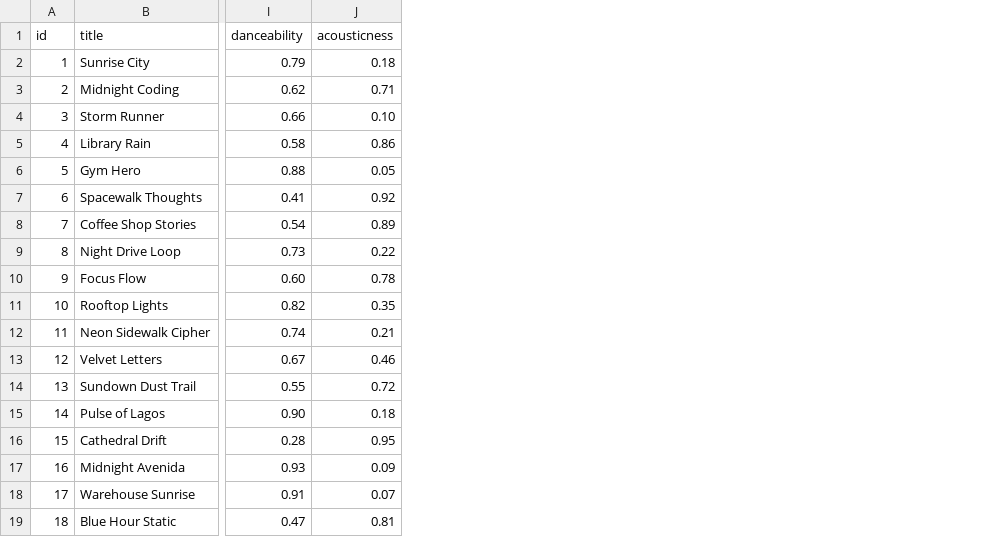
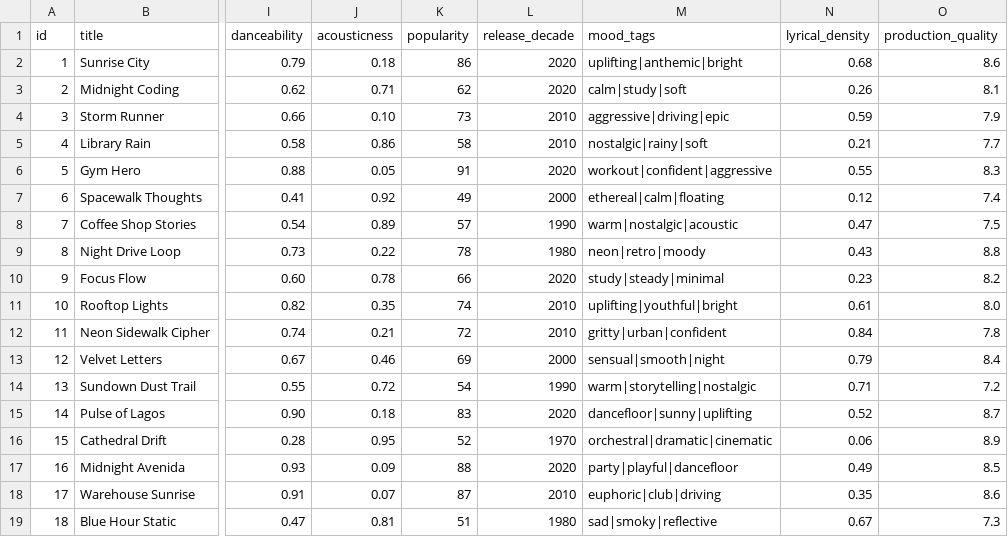
Before and after one commit to ananyamk1/ai110-module3show-musicrecommendersimulation-starter, a CSV file: data/songs.csv, drawn as a sheet; only a part is shown, gaps mark what is left out; the diff names each change by its address in the sheet, - before the commit and + after, or states it on an @@ line.

```diff
--- a/data/songs.csv
+++ b/data/songs.csv
+column K (popularity), rows 2-19: 86 | 62 | 73 | 58 | 91 | 49 | 57 | 78 | 66 | 74 | 72 | 69 | 54 | 83 | 52 | 88 | 87 | 51
+column L (release_decade), rows 2-19: 2020 | 2020 | 2010 | 2010 | 2020 | 2000 | 1990 | 1980 | 2020 | 2010 | 2010 | 2000 | 1990 | 2020 | 1970 | 2020 | 2010 | 1980
+column M (mood_tags), rows 2-19: uplifting|anthemic|bright | calm|study|soft | aggressive|driving|epic | nostalgic|rainy|soft | workout|confident|aggressive | ethereal|calm|floating | warm|nostalgic|acoustic | neon|retro|moody | study|steady|minimal | uplifting|youthful|bright | gritty|urban|confident | sensual|smooth|night | warm|storytelling|nostalgic | dancefloor|sunny|uplifting | orchestral|dramatic|cinematic | party|playful|dancefloor | euphoric|club|driving | sad|smoky|reflective
+column N (lyrical_density), rows 2-19: 0.68 | 0.26 | 0.59 | 0.21 | 0.55 | 0.12 | 0.47 | 0.43 | 0.23 | 0.61 | 0.84 | 0.79 | 0.71 | 0.52 | 0.06 | 0.49 | 0.35 | 0.67
+column O (production_quality), rows 2-19: 8.6 | 8.1 | 7.9 | 7.7 | 8.3 | 7.4 | 7.5 | 8.8 | 8.2 | 8.0 | 7.8 | 8.4 | 7.2 | 8.7 | 8.9 | 8.5 | 8.6 | 7.3
```
Also changed, not shown: 2 other files.
